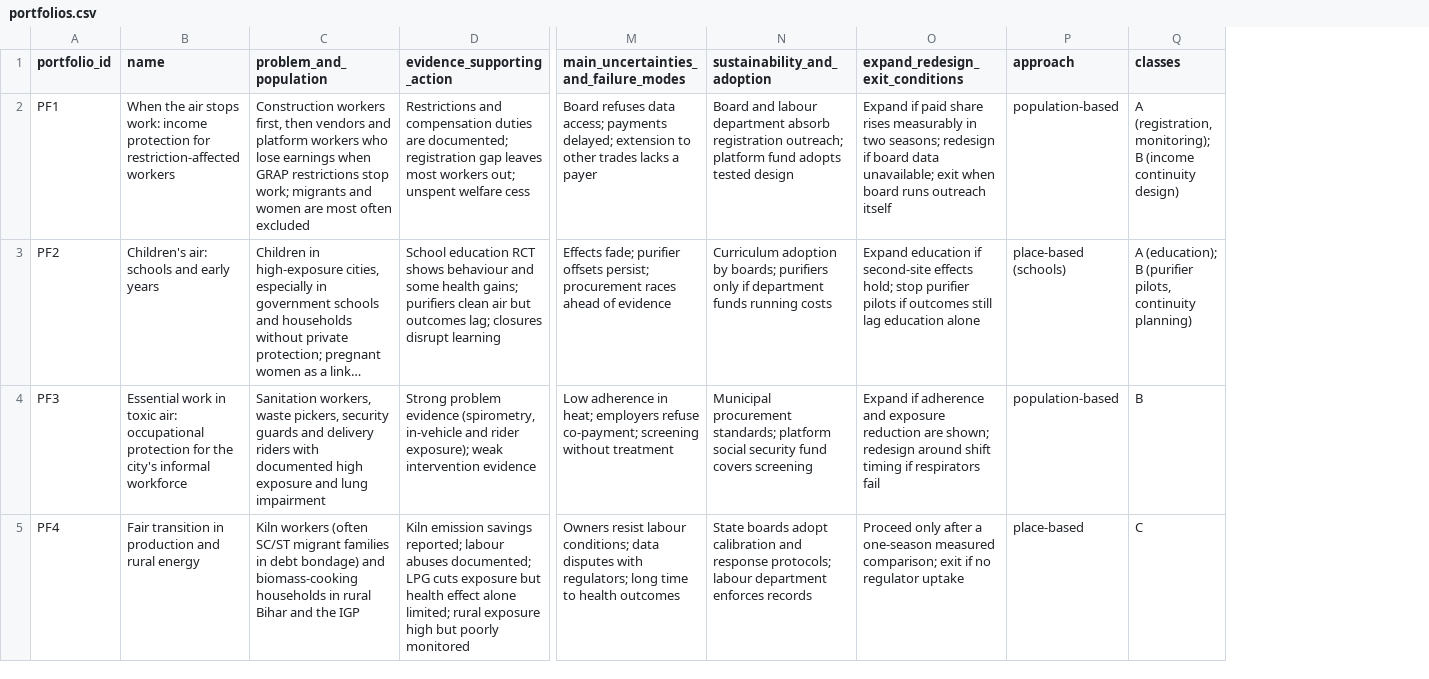
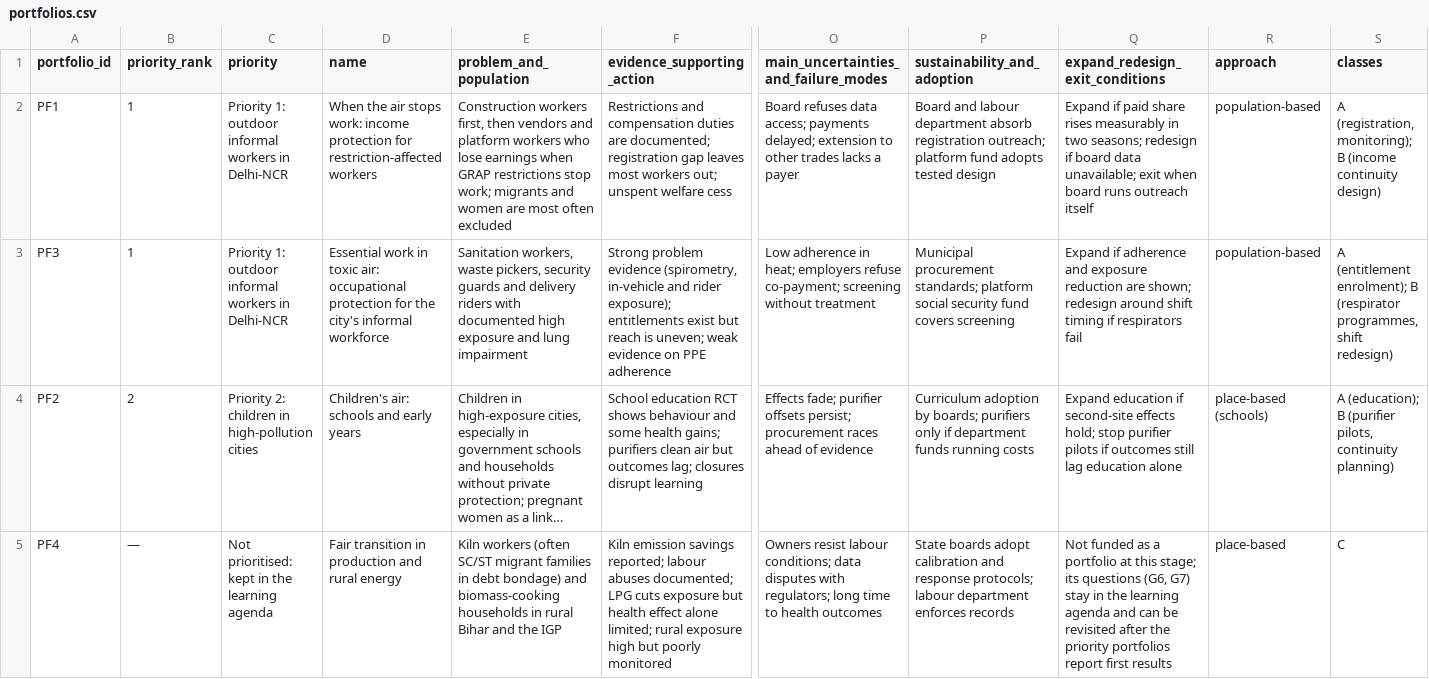
Before and after one commit to arunbh2/clean-air, a CSV file: research/data/portfolios.csv, drawn as a sheet; only a part is shown, gaps mark what is left out; long unchanged cells end in …; removed rows and columns are numbered as before the commit, all else as after; rows hold the shown columns only; the diff names each change by its address in the sheet, - before the commit and + after, or states it on an @@ line.

```diff
--- a/research/data/portfolios.csv
+++ b/research/data/portfolios.csv
+column B (priority_rank), row 2: 1; rows 4-5: 2 | —
+column C (priority), row 2: Priority 1: outdoor informal workers in Delhi-NCR; rows 4-5: Priority 2: children in high-pollution cities | Not prioritised: kept in the learning agenda
+row 3: PF3 | 1 | Priority 1: outdoor informal workers in Delhi-NCR | Essential work in toxic air: occupational protection for the city's informal workforce | Sanitation workers, waste pickers, security guards and delivery riders with documented high exposure and lung impairment | Strong problem evidence (spirometry, in-vehicle and rider exposure); entitlements exist but reach is uneven; weak evidence on PPE adherence | Low adherence in heat; employers refuse co-payment; screening without treatment | Municipal procurement standards; platform social security fund covers screening | Expand if adherence and exposure reduction are shown; redesign around shift timing if respirators fail | population-based | A (entitlement enrolment); B (respirator programmes, shift redesign)
-row 4: PF3 | Essential work in toxic air: occupational protection for the city's informal workforce | Sanitation workers, waste pickers, security guards and delivery riders with documented high exposure and lung impairment | Strong problem evidence (spirometry, in-vehicle and rider exposure); weak intervention evidence | Low adherence in heat; employers refuse co-payment; screening without treatment | Municipal procurement standards; platform social security fund covers screening | Expand if adherence and exposure reduction are shown; redesign around shift timing if respirators fail | population-based | B
-Q5 (expand_redesign_exit_conditions): Proceed only after a one-season measured comparison; exit if no regulator uptake
+Q5 (expand_redesign_exit_conditions): Not funded as a portfolio at this stage; its questions (G6, G7) stay in the learning agenda and can be revisited after the priority portfolios report first results
```
Also changed, not shown: research/data/claims.csv, research/data/interventions.csv, 10 other files.
